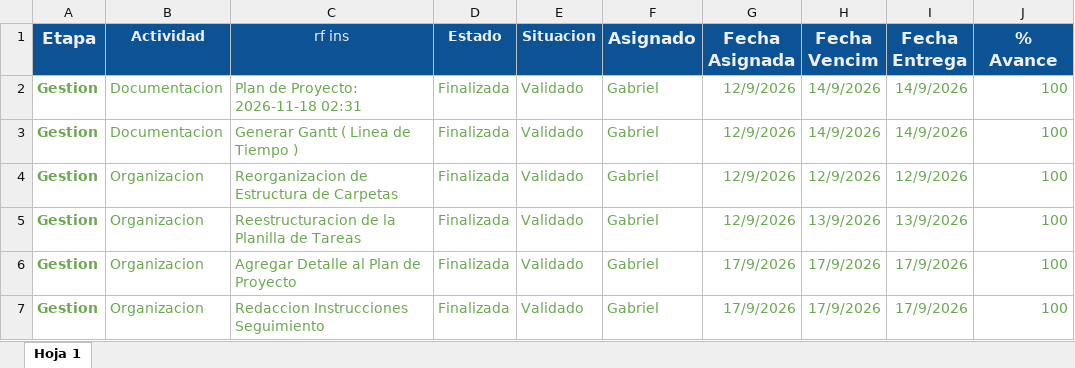
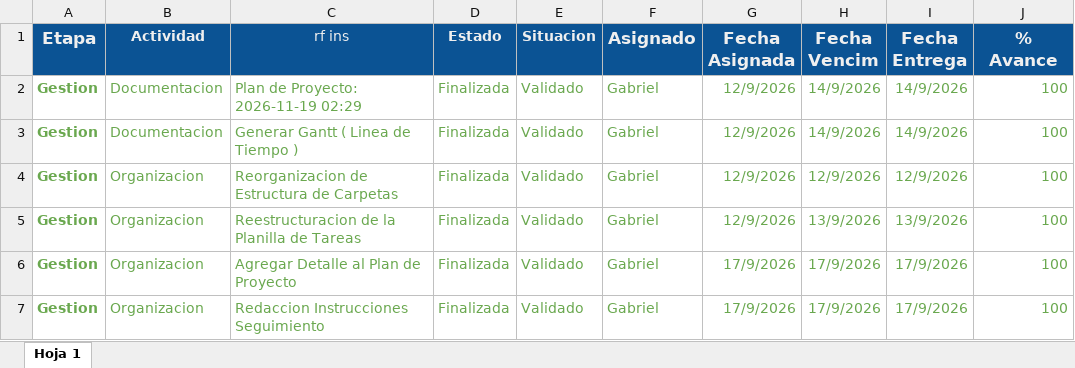
Before and after one commit to gabrieltarela/ingenieriasoftware, an Excel workbook: tareas.xlsx, sheet Hoja 1, drawn as a sheet; only a part is shown; values as stored, in another font and other column widths than the file's, no borders; charts and pictures and conditional formats not drawn; the diff names each change by its address in the sheet, - before the commit and + after, or states it on an @@ line.

```diff
--- a/tareas.xlsx (sheet Hoja 1)
+++ b/tareas.xlsx (sheet Hoja 1)
-C2 (rf ins): Plan de Proyecto: 2026-11-18 02:31
+C2 (rf ins): Plan de Proyecto: 2026-11-19 02:29
```
